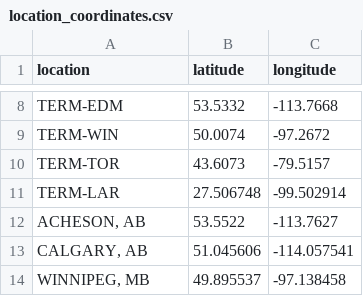
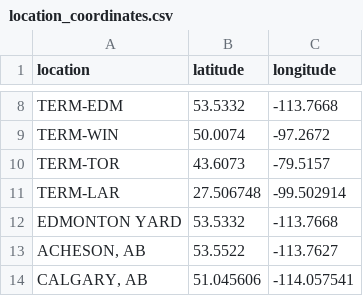
Before and after one commit to rikienquist/rig-logistics-apps, a CSV file: trip_map_data/location_coordinates.csv, drawn as a sheet; only a part is shown, gaps mark what is left out; the shorter side is filled out with more unchanged rows; the diff names each change by its address in the sheet, - before the commit and + after, or states it on an @@ line.

Commit message:
Update location_coordinates.csv

```diff
--- a/trip_map_data/location_coordinates.csv
+++ b/trip_map_data/location_coordinates.csv
+row 12: EDMONTON YARD | 53.5332 | -113.7668
```
